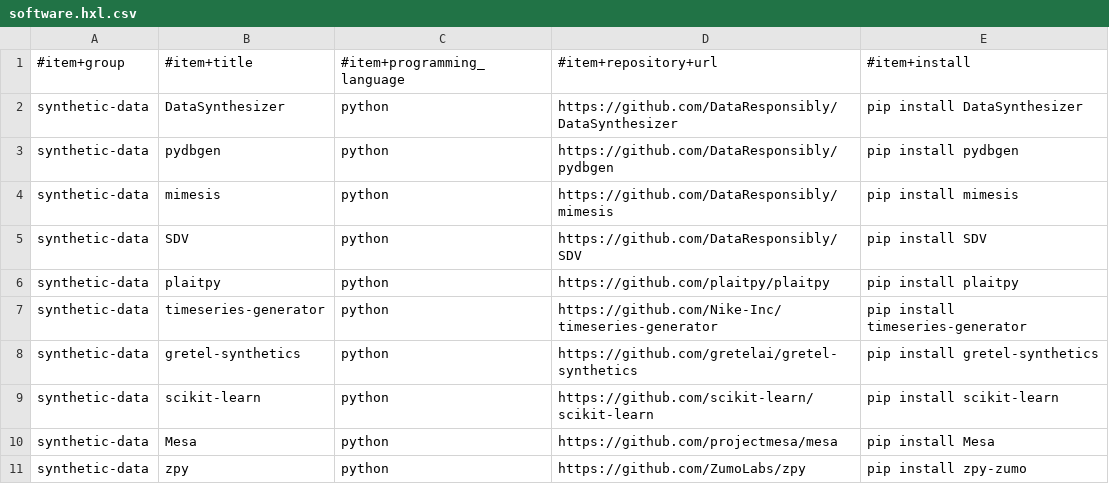
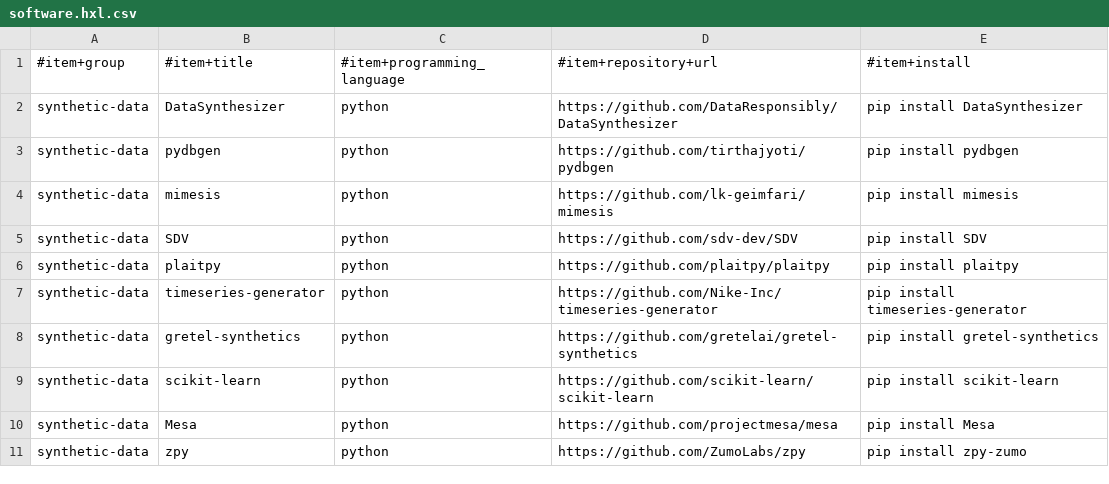
Before and after one commit to fititnt/awesome-spatial-epidemiology-and-health-surveillance, a CSV file: data/software.hxl.csv, drawn as a sheet.

```diff
--- a/data/software.hxl.csv
+++ b/data/software.hxl.csv
@@ -2,5 +2,5 @@
 synthetic-data,DataSynthesizer,python,https://github.com/DataResponsibly/DataSynthesizer,"pip install DataSynthesizer"
-synthetic-data,pydbgen,python,https://github.com/DataResponsibly/pydbgen,"pip install pydbgen"
-synthetic-data,mimesis,python,https://github.com/DataResponsibly/mimesis,"pip install mimesis"
-synthetic-data,SDV,python,https://github.com/DataResponsibly/SDV,"pip install SDV"
+synthetic-data,pydbgen,python,https://github.com/tirthajyoti/pydbgen,"pip install pydbgen"
+synthetic-data,mimesis,python,https://github.com/lk-geimfari/mimesis,"pip install mimesis"
+synthetic-data,SDV,python,https://github.com/sdv-dev/SDV,"pip install SDV"
 synthetic-data,plaitpy,python,https://github.com/plaitpy/plaitpy,"pip install plaitpy"
```
Also changed, not shown: 9 other files.
